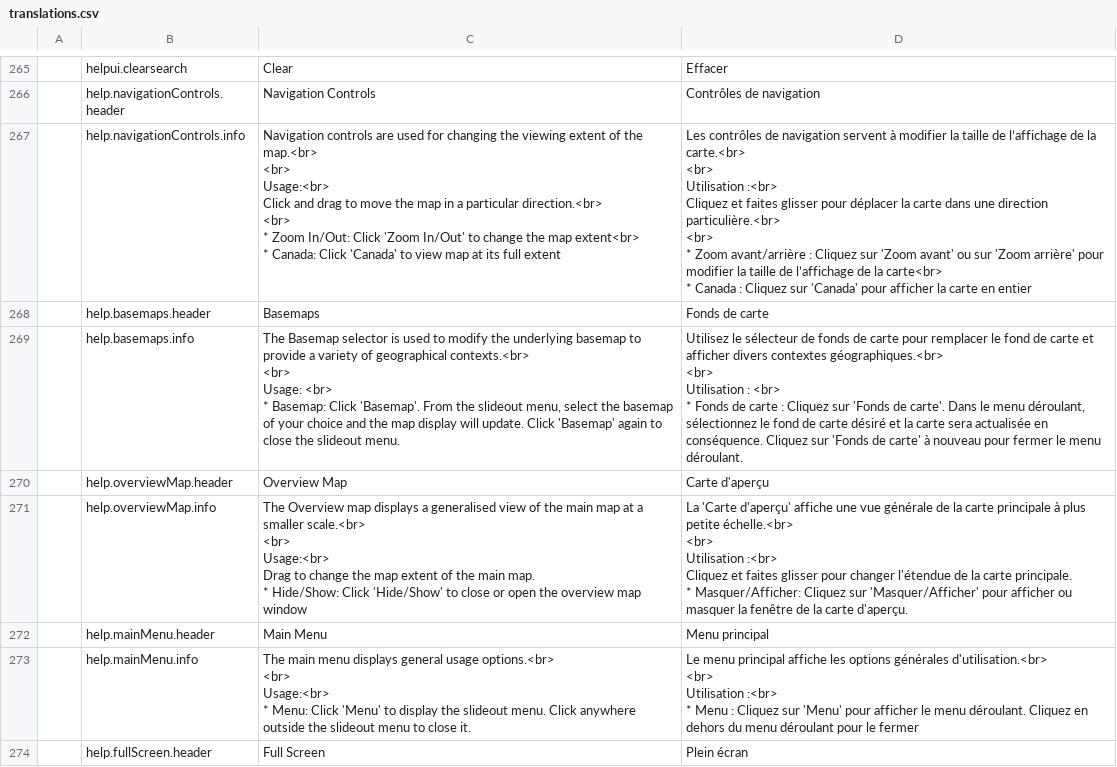
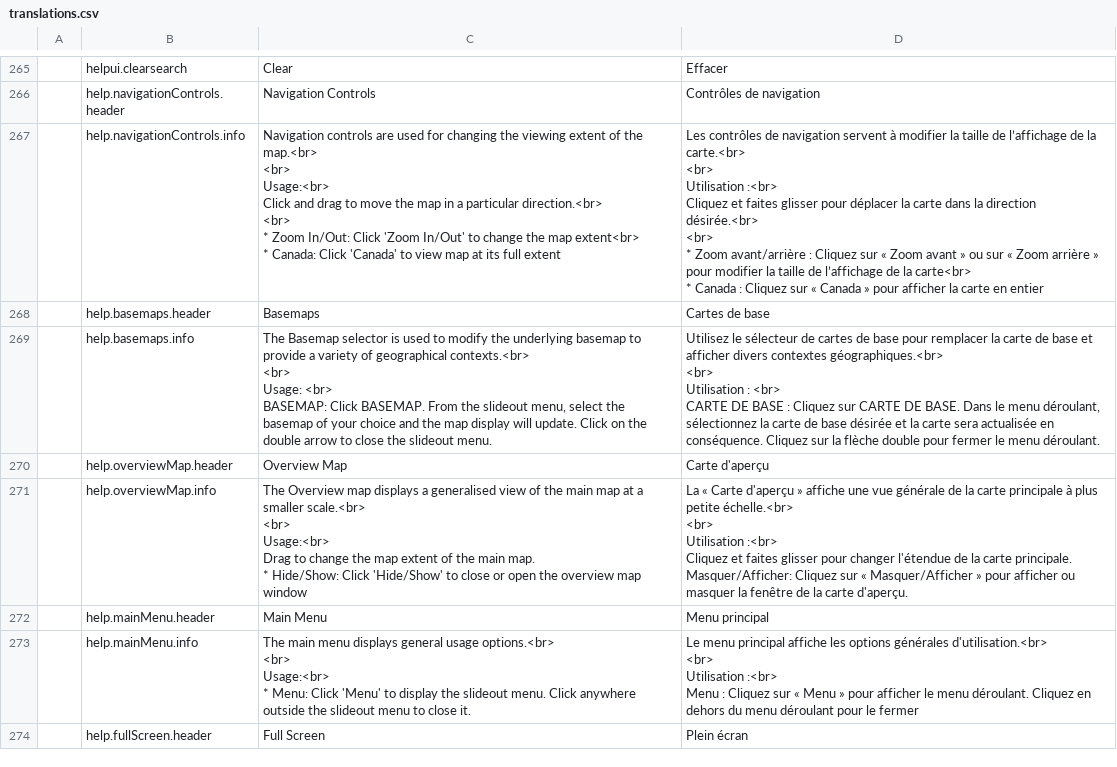
Before and after one commit to fgpv-vpgf/fgpv-vpgf, a CSV file: src/locales/translations.csv, drawn as a sheet; only a part is shown, gaps mark what is left out; ↵ is a line break in a cell; the diff covers the shown part only; the diff names each change by its address in the sheet, - before the commit and + after, or states it on an @@ line.

Commit message:
fix(locales): French review and interface language fixes
Review and validate French language mainly in file translation.csv

Closes #1610

```diff
--- a/src/locales/translations.csv
+++ b/src/locales/translations.csv
-D267: …carte dans une direction particulière.<br> ↵ <br> ↵ * Zoom avant/arrière : Cliquez sur 'Zoom avant' ou sur 'Zoom arrière' pour modifier la taille de l’affichage de la carte<br> ↵ * Canada : Cliquez sur 'Canada' pour afficher…
+D267: …carte dans la direction désirée.<br> ↵ <br> ↵ * Zoom avant/arrière : Cliquez sur « Zoom avant » ou sur « Zoom arrière » pour modifier la taille de l’affichage de la carte<br> ↵ * Canada : Cliquez sur « Canada » pour afficher…
-D268: Fonds de carte
+D268: Cartes de base
-C269: …Usage: <br> ↵ * Basemap: Click 'Basemap'. From the slideout menu, select the basemap of your choice and the map display will update. Click 'Basemap' again to close…
+C269: …Usage: <br> ↵ BASEMAP: Click BASEMAP. From the slideout menu, select the basemap of your choice and the map display will update. Click on the double arrow to close…
-D269: …sélecteur de fonds de carte pour remplacer le fond de carte et afficher divers contextes géographiques.<br> ↵ <br> ↵ Utilisation : <br> ↵ * Fonds de carte : Cliquez sur 'Fonds de carte'. Dans le menu déroulant, sélectionnez le fond de carte désiré et la carte sera actualisée en conséquence. Cliquez sur 'Fonds de carte' à nouveau pour fermer…
+D269: …sélecteur de cartes de base pour remplacer la carte de base et afficher divers contextes géographiques.<br> ↵ <br> ↵ Utilisation : <br> ↵ CARTE DE BASE : Cliquez sur CARTE DE BASE. Dans le menu déroulant, sélectionnez la carte de base désirée et la carte sera actualisée en conséquence. Cliquez sur la flèche double pour fermer…
-D271: La 'Carte d'aperçu' affiche une vue générale de la carte principale à plus petite échelle.<br> ↵ <br> ↵ Utilisation :<br> ↵ Cliquez et faites glisser pour changer l'étendue de la carte principale. ↵ * Masquer/Afficher: Cliquez sur 'Masquer/Afficher' pour afficher…
+D271: La « Carte d'aperçu » affiche une vue générale de la carte principale à plus petite échelle.<br> ↵ <br> ↵ Utilisation :<br> ↵ Cliquez et faites glisser pour changer l'étendue de la carte principale. ↵ Masquer/Afficher: Cliquez sur « Masquer/Afficher » pour afficher…
-D273: …Utilisation :<br> ↵ * Menu : Cliquez sur 'Menu' pour afficher…
+D273: …Utilisation :<br> ↵ Menu : Cliquez sur « Menu » pour afficher…
```
Also changed, not shown: 67 edited cells elsewhere in this file, 2 other files.
